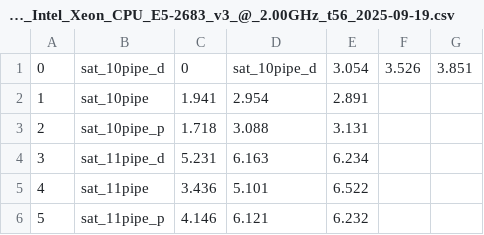
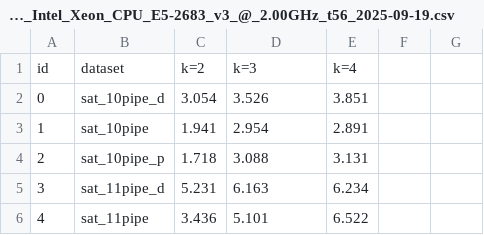
Before and after one commit to HiPeac-TorVergata/gHyPart_TACO, a CSV file: results/hipeac_mtkahypar_Intel_Xeon_CPU_E5-2683_v3_@_2.00GHz_t56_2025-09-19.csv, drawn as a sheet; only a part is shown; the shorter side is filled out with more unchanged rows.

```diff
--- a/results/hipeac_mtkahypar_Intel_Xeon_CPU_E5-2683_v3_@_2.00GHz_t56_2025-09-19.csv
+++ b/results/hipeac_mtkahypar_Intel_Xeon_CPU_E5-2683_v3_@_2.00GHz_t56_2025-09-19.csv
@@ -1,2 +1,3 @@
-0,sat_10pipe_d,0,sat_10pipe_d,3.054,3.526,3.851,
+id,dataset,k=2,k=3,k=4,
+0,sat_10pipe_d,3.054,3.526,3.851,
 1,sat_10pipe,1.941,2.954,2.891,
```
Also changed, not shown: results/hipeac_bipart_Intel_CoreTM_i7-6700_t8_2025-09-14.csv, results/hipeac_bipart_Intel_Xeon_CPU_E5-2683_v3_@_2.00GHz_t56_2025-09-19.csv, 6 other files.
